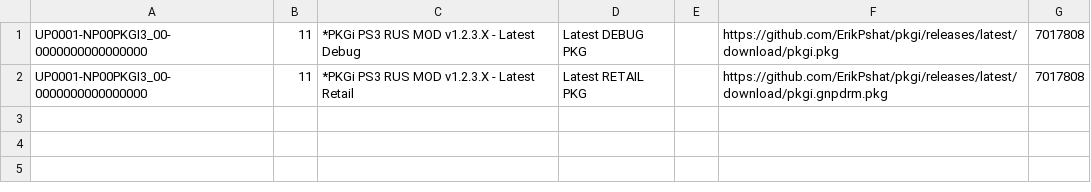
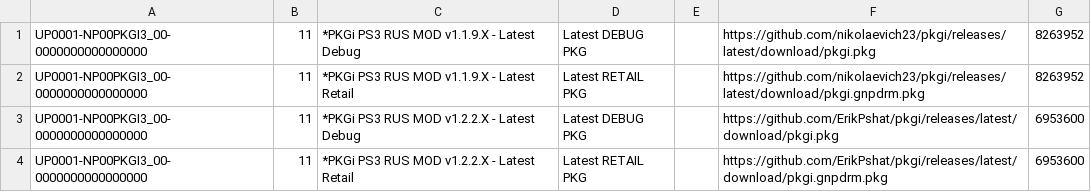
Before and after one commit to nikolaevich23/pkgi, a CSV file: mylist.csv, drawn as a sheet.

```diff
--- a/mylist.csv
+++ b/mylist.csv
@@ -1,2 +1,4 @@
-UP0001-NP00PKGI3_00-0000000000000000,11,*PKGi PS3 RUS MOD v1.2.3.X - Latest Debug,Latest DEBUG PKG,,https://github.com/ErikPshat/pkgi/releases/latest/download/pkgi.pkg,7017808,
-UP0001-NP00PKGI3_00-0000000000000000,11,*PKGi PS3 RUS MOD v1.2.3.X - Latest Retail,Latest RETAIL PKG,,https://github.com/ErikPshat/pkgi/releases/latest/download/pkgi.gnpdrm.pkg,7017808,
+UP0001-NP00PKGI3_00-0000000000000000,11,*PKGi PS3 RUS MOD v1.1.9.X - Latest Debug,Latest DEBUG PKG,,https://github.com/nikolaevich23/pkgi/releases/latest/download/pkgi.pkg,8263952,
+UP0001-NP00PKGI3_00-0000000000000000,11,*PKGi PS3 RUS MOD v1.1.9.X - Latest Retail,Latest RETAIL PKG,,https://github.com/nikolaevich23/pkgi/releases/latest/download/pkgi.gnpdrm.pkg,8263952,
+UP0001-NP00PKGI3_00-0000000000000000,11,*PKGi PS3 RUS MOD v1.2.2.X - Latest Debug,Latest DEBUG PKG,,https://github.com/ErikPshat/pkgi/releases/latest/download/pkgi.pkg,6953600,
+UP0001-NP00PKGI3_00-0000000000000000,11,*PKGi PS3 RUS MOD v1.2.2.X - Latest Retail,Latest RETAIL PKG,,https://github.com/ErikPshat/pkgi/releases/latest/download/pkgi.gnpdrm.pkg,6953600,
```
Also changed, not shown: 43 other files.
